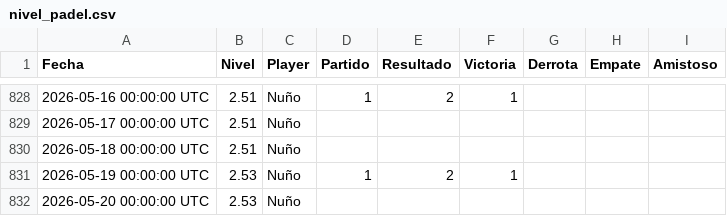
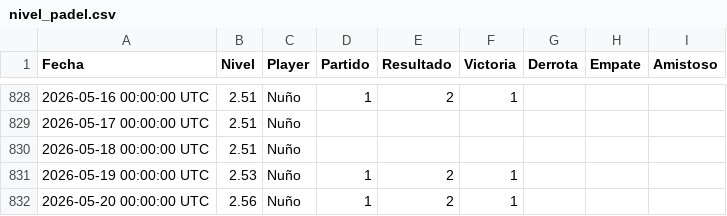
Before and after one commit to Nunyo/files, a CSV file: nivel_padel.csv, drawn as a sheet; only a part is shown, gaps mark what is left out.

Commit message:
Update nivel_padel.csv

```diff
--- a/nivel_padel.csv
+++ b/nivel_padel.csv
@@ -831,2 +831,2 @@ Fecha,Nivel,Player,Partido,Resultado,Victoria,Derrota,Empate,Amistoso
 2026-05-19 00:00:00 UTC,2.53,Nuño,1,2,1,,,
-2026-05-20 00:00:00 UTC,2.53,Nuño,,,,,,
+2026-05-20 00:00:00 UTC,2.56,Nuño,1,2,1,,,
```
